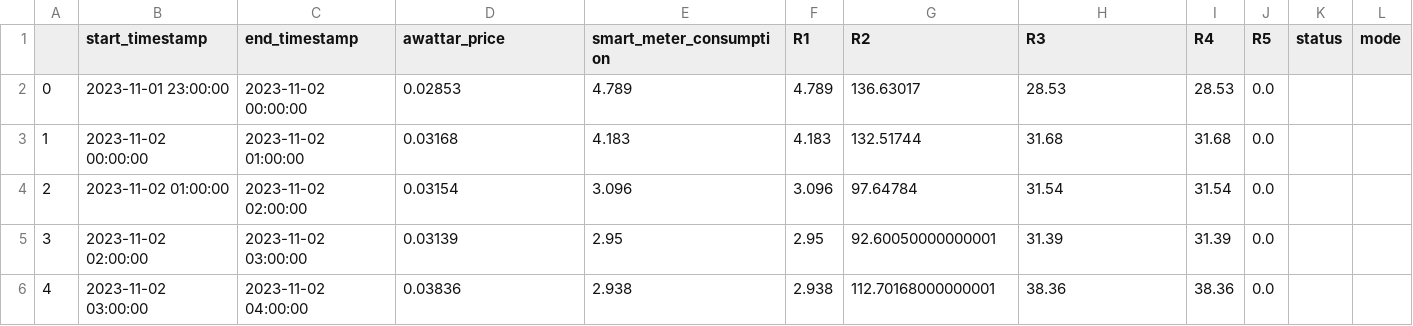
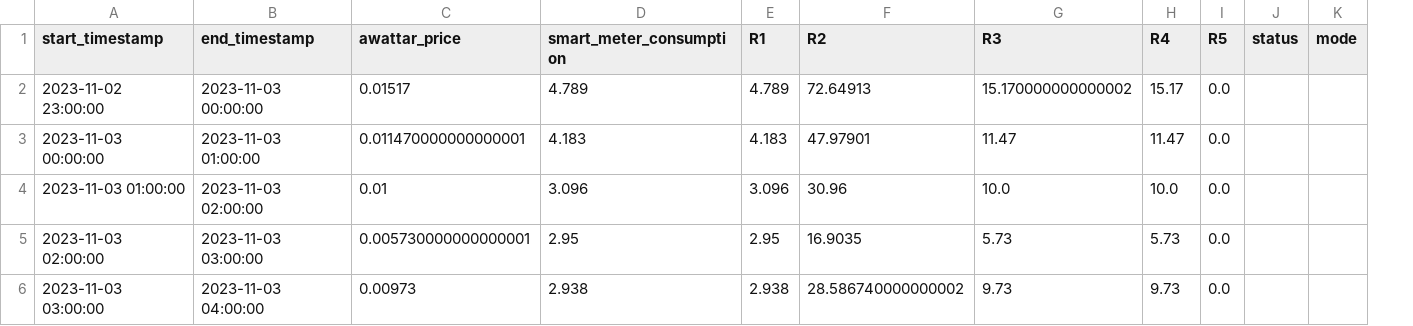
Before and after one commit to Harighs/smart_plug, a CSV file: dataset/master_data.csv, drawn as a sheet; only a part is shown; removed rows and columns are numbered as before the commit, all else as after; the diff covers the shown part only; the diff names each change by its address in the sheet, - before the commit and + after, or states it on an @@ line.

```diff
--- a/dataset/master_data.csv
+++ b/dataset/master_data.csv
-column A, rows 2-6: 0 | 1 | 2 | 3 | 4
-A2 (start_timestamp): 2023-11-01 23:00:00
+A2 (start_timestamp): 2023-11-02 23:00:00
-B2 (end_timestamp): 2023-11-02 00:00:00
+B2 (end_timestamp): 2023-11-03 00:00:00
-C2 (awattar_price): 0.02853
+C2 (awattar_price): 0.01517
-F2 (R2): 136.63017
+F2 (R2): 72.64913
-G2 (R3): 28.53
+G2 (R3): 15.170000000000002
-H2 (R4): 28.53
+H2 (R4): 15.17
-A3 (start_timestamp): 2023-11-02 00:00:00
+A3 (start_timestamp): 2023-11-03 00:00:00
-B3 (end_timestamp): 2023-11-02 01:00:00
+B3 (end_timestamp): 2023-11-03 01:00:00
-C3 (awattar_price): 0.03168
+C3 (awattar_price): 0.011470000000000001
-F3 (R2): 132.51744
+F3 (R2): 47.97901
-G3 (R3): 31.68
+G3 (R3): 11.47
-H3 (R4): 31.68
+H3 (R4): 11.47
-A4 (start_timestamp): 2023-11-02 01:00:00
+A4 (start_timestamp): 2023-11-03 01:00:00
-B4 (end_timestamp): 2023-11-02 02:00:00
+B4 (end_timestamp): 2023-11-03 02:00:00
-C4 (awattar_price): 0.03154
+C4 (awattar_price): 0.01
-F4 (R2): 97.64784
+F4 (R2): 30.96
-G4 (R3): 31.54
+G4 (R3): 10.0
-H4 (R4): 31.54
+H4 (R4): 10.0
-A5 (start_timestamp): 2023-11-02 02:00:00
+A5 (start_timestamp): 2023-11-03 02:00:00
-B5 (end_timestamp): 2023-11-02 03:00:00
+B5 (end_timestamp): 2023-11-03 03:00:00
-C5 (awattar_price): 0.03139
+C5 (awattar_price): 0.005730000000000001
-F5 (R2): 92.60050000000001
+F5 (R2): 16.9035
-G5 (R3): 31.39
+G5 (R3): 5.73
-H5 (R4): 31.39
+H5 (R4): 5.73
-A6 (start_timestamp): 2023-11-02 03:00:00
+A6 (start_timestamp): 2023-11-03 03:00:00
-B6 (end_timestamp): 2023-11-02 04:00:00
+B6 (end_timestamp): 2023-11-03 04:00:00
-C6 (awattar_price): 0.03836
+C6 (awattar_price): 0.00973
-F6 (R2): 112.70168000000001
+F6 (R2): 28.586740000000002
-G6 (R3): 38.36
+G6 (R3): 9.73
-H6 (R4): 38.36
+H6 (R4): 9.73
```
Also changed, not shown: 82 edited cells elsewhere in this file, dataset/awattar_data.csv, 6 other files.
